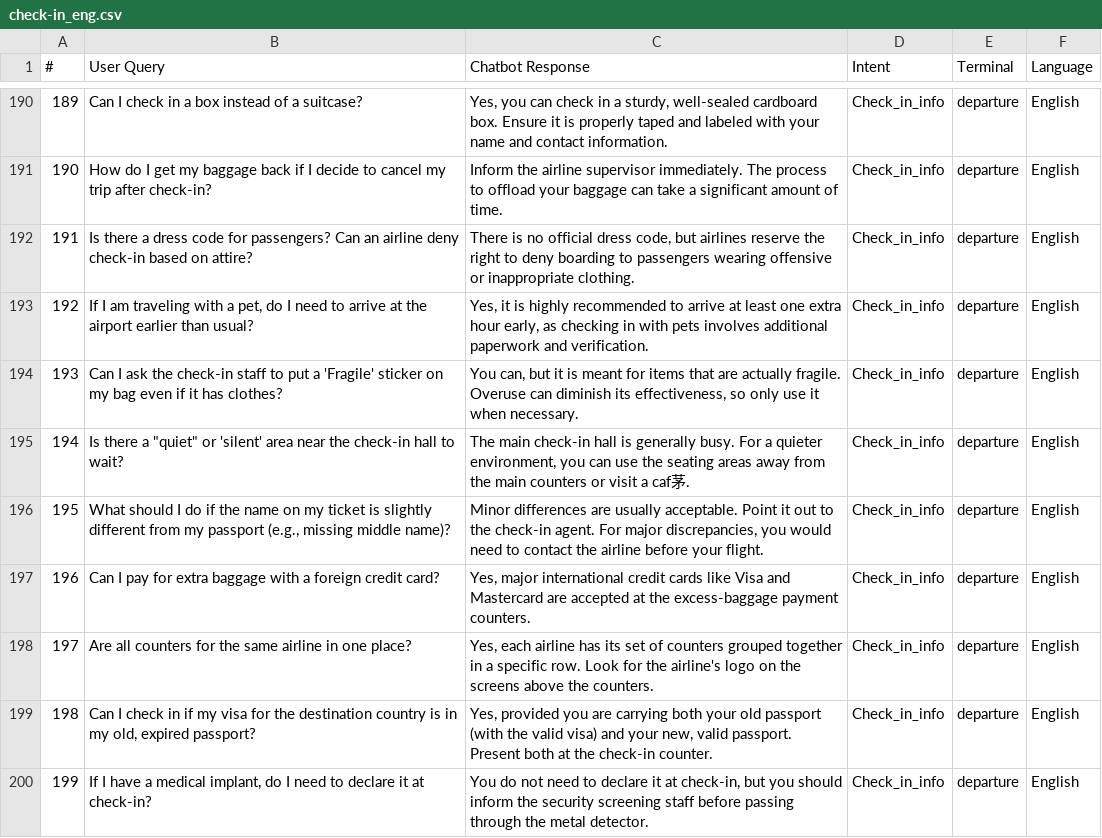
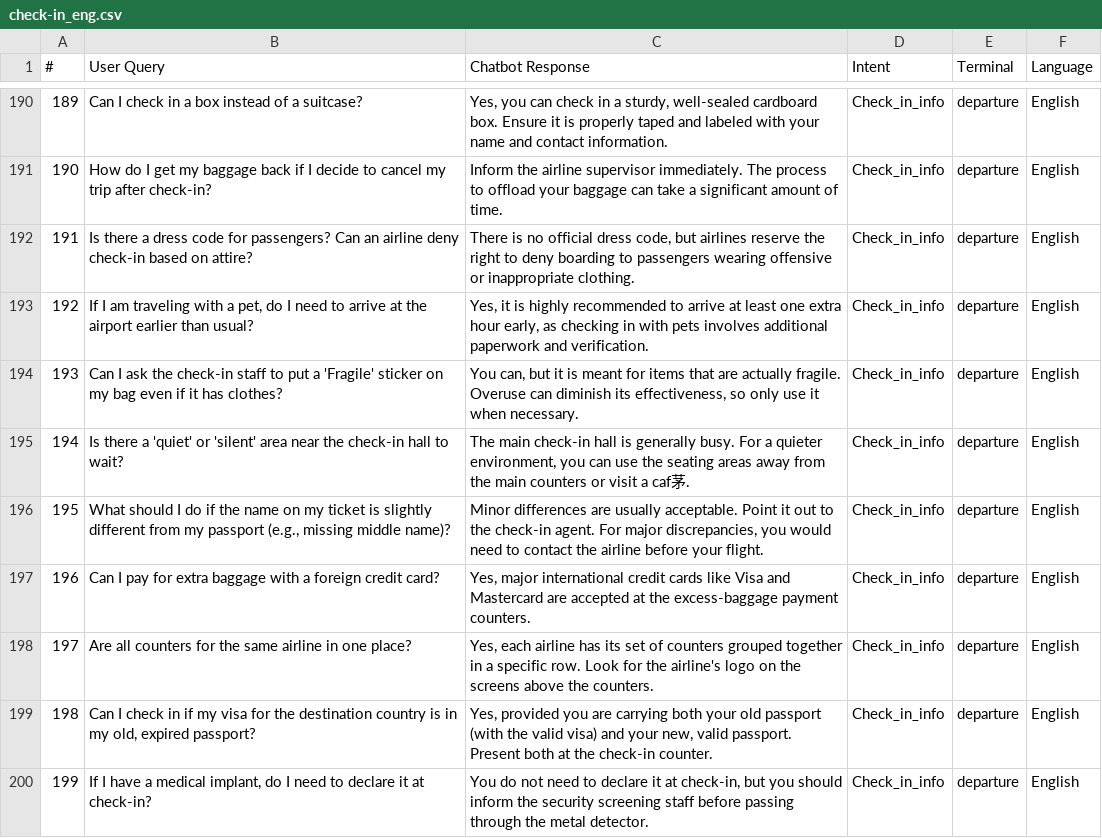
Before and after one commit to rayyan2002/FYP-Airport-Chatbot-Prototype, a CSV file: data/raw/departure/check-in_eng.csv, drawn as a sheet; only a part is shown, gaps mark what is left out.

```diff
--- a/data/raw/departure/check-in_eng.csv
+++ b/data/raw/departure/check-in_eng.csv
@@ -194,3 +194,3 @@
 193,Can I ask the check-in staff to put a 'Fragile' sticker on my bag even if it has clothes?,"You can, but it is meant for items that are actually fragile. Overuse can diminish its effectiveness, so only use it when necessary.",Check_in_info,departure,English
-194,Is there a "quiet" or 'silent' area near the check-in hall to wait?,"The main check-in hall is generally busy. For a quieter environment, you can use the seating areas away from the main counters or visit a caf茅.",Check_in_info,departure,English
+194,Is there a 'quiet' or 'silent' area near the check-in hall to wait?,"The main check-in hall is generally busy. For a quieter environment, you can use the seating areas away from the main counters or visit a caf茅.",Check_in_info,departure,English
 195,"What should I do if the name on my ticket is slightly different from my passport (e.g., missing middle name)?","Minor differences are usually acceptable. Point it out to the check-in agent. For major discrepancies, you would need to contact the airline before your flight.",Check_in_info,departure,English
```
